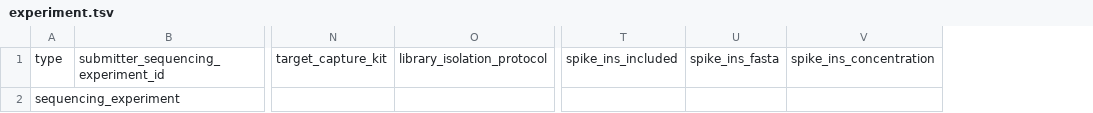
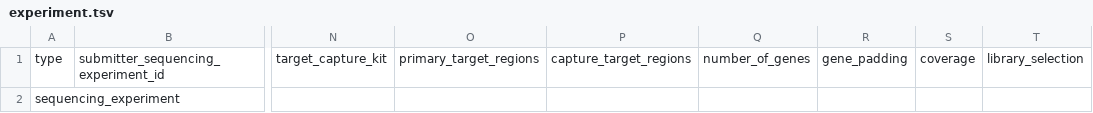
Before and after one commit to icgc-argo/argo-data-submission, a TSV file: metadata_dictionary/template/experiment.tsv, drawn as a sheet; only a part is shown, gaps mark what is left out; removed rows and columns are numbered as before the commit, all else as after; the diff names each change by its address in the sheet, - before the commit and + after, or states it on an @@ line.

```diff
--- a/metadata_dictionary/template/experiment.tsv
+++ b/metadata_dictionary/template/experiment.tsv
-column O, row 1: library_isolation_protocol
+column O, row 1: primary_target_regions
+column P, row 1: capture_target_regions
+column Q, row 1: number_of_genes
+column R, row 1: gene_padding
+column S, row 1: coverage
+column T, row 1: library_selection
-column T, row 1: spike_ins_included
-column U, row 1: spike_ins_fasta
-column V, row 1: spike_ins_concentration
```
Also changed, not shown: metadata_dictionary/experiment_dict.tsv, metadata_dictionary/files_dict.tsv, 3 other files.
